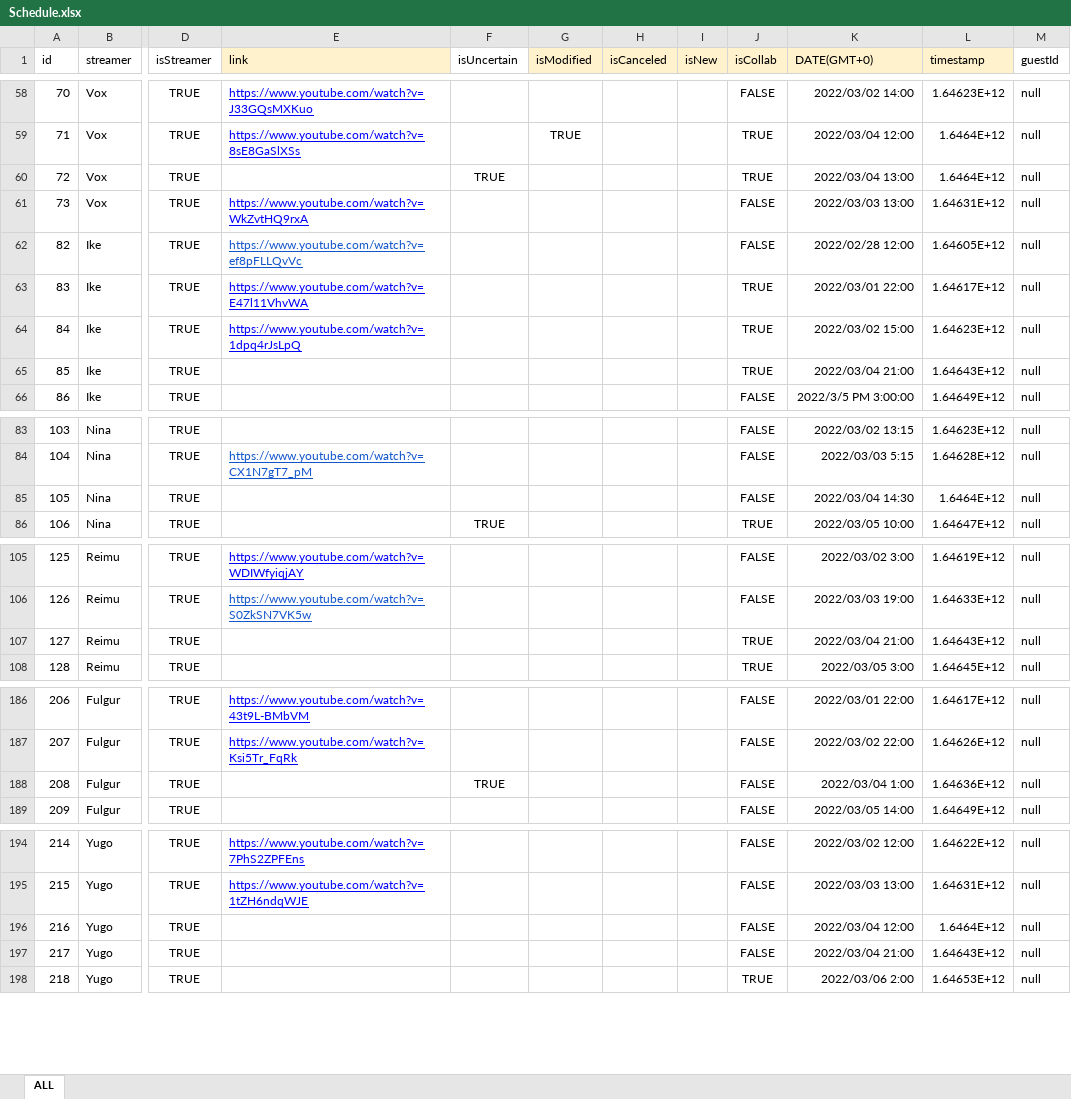
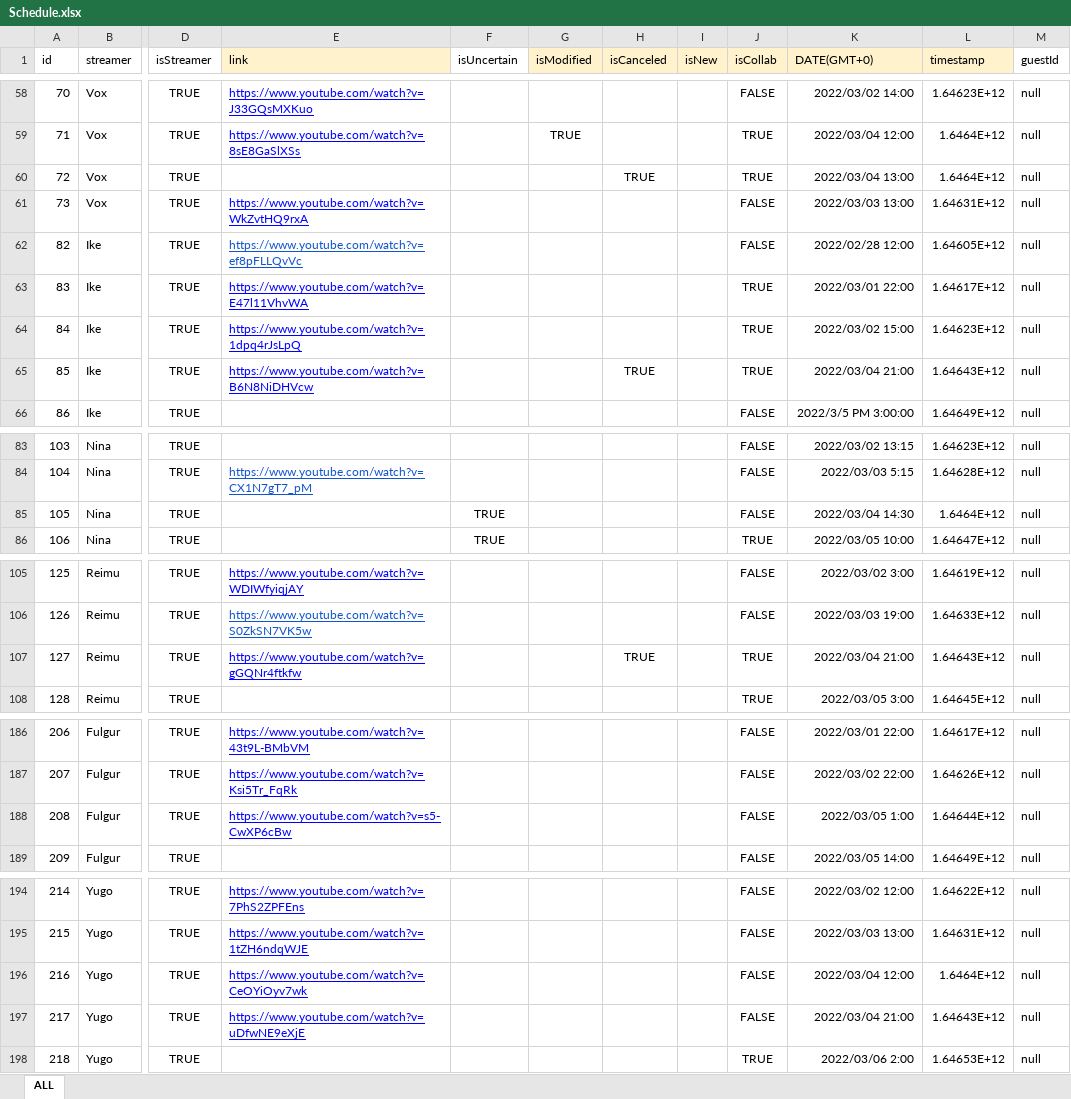
Before and after one commit to v4724/nijisanji-schedule, an Excel workbook: docs/assets/docs/Schedule.xlsx, sheet ALL, drawn as a sheet; only a part is shown, gaps mark what is left out; values as stored, in another font and other column widths than the file's, no borders; charts and pictures not drawn; the diff covers the shown part only; the diff names each change by its address in the sheet, - before the commit and + after, or states it on an @@ line.

Commit message:
update schedule

```diff
--- a/docs/assets/docs/Schedule.xlsx (sheet ALL)
+++ b/docs/assets/docs/Schedule.xlsx (sheet ALL)
-F60 (isUncertain): TRUE
+F60 (isUncertain): (empty)
-H60 (isCanceled): (empty)
+H60 (isCanceled): TRUE
-E65 (link): (empty)
+E65 (link): https://www.youtube.com/watch?v=B6N8NiDHVcw
-H65 (isCanceled): (empty)
+H65 (isCanceled): TRUE
-F85 (isUncertain): (empty)
+F85 (isUncertain): TRUE
-E107 (link): (empty)
+E107 (link): https://www.youtube.com/watch?v=gGQNr4ftkfw
-H107 (isCanceled): (empty)
+H107 (isCanceled): TRUE
-E188 (link): (empty)
+E188 (link): https://www.youtube.com/watch?v=s5-CwXP6cBw
-F188 (isUncertain): TRUE
+F188 (isUncertain): (empty)
-K188 (DATE(GMT+0)): 2022/03/04 1:00
+K188 (DATE(GMT+0)): 2022/03/05 1:00
-L188 (timestamp): 1.64636E+12
+L188 (timestamp): 1.64644E+12
-E196 (link): (empty)
+E196 (link): https://www.youtube.com/watch?v=CeOYiOyv7wk
-E197 (link): (empty)
+E197 (link): https://www.youtube.com/watch?v=uDfwNE9eXjE
```
Also changed, not shown: 2 edited cells elsewhere in this sheet, src/assets/docs/Schedule.xlsx, 6 other files.
